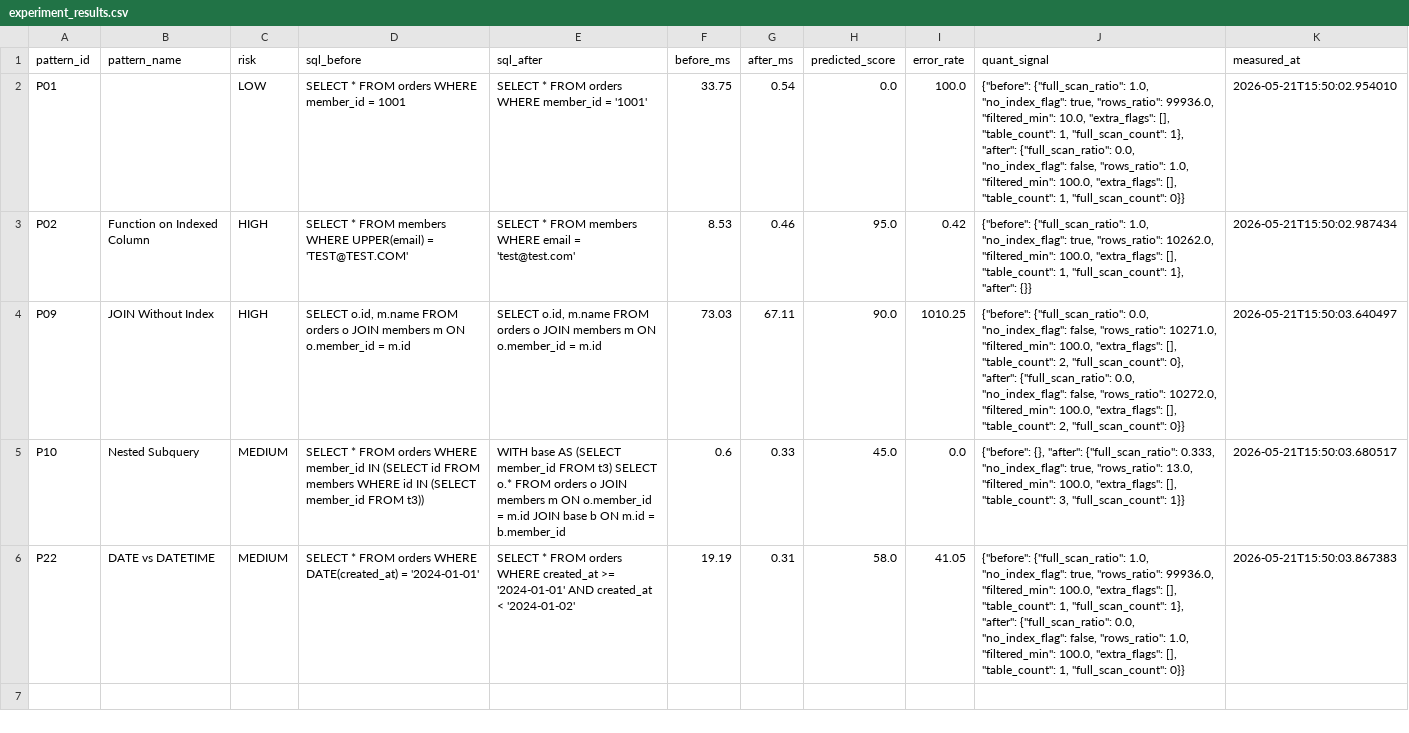
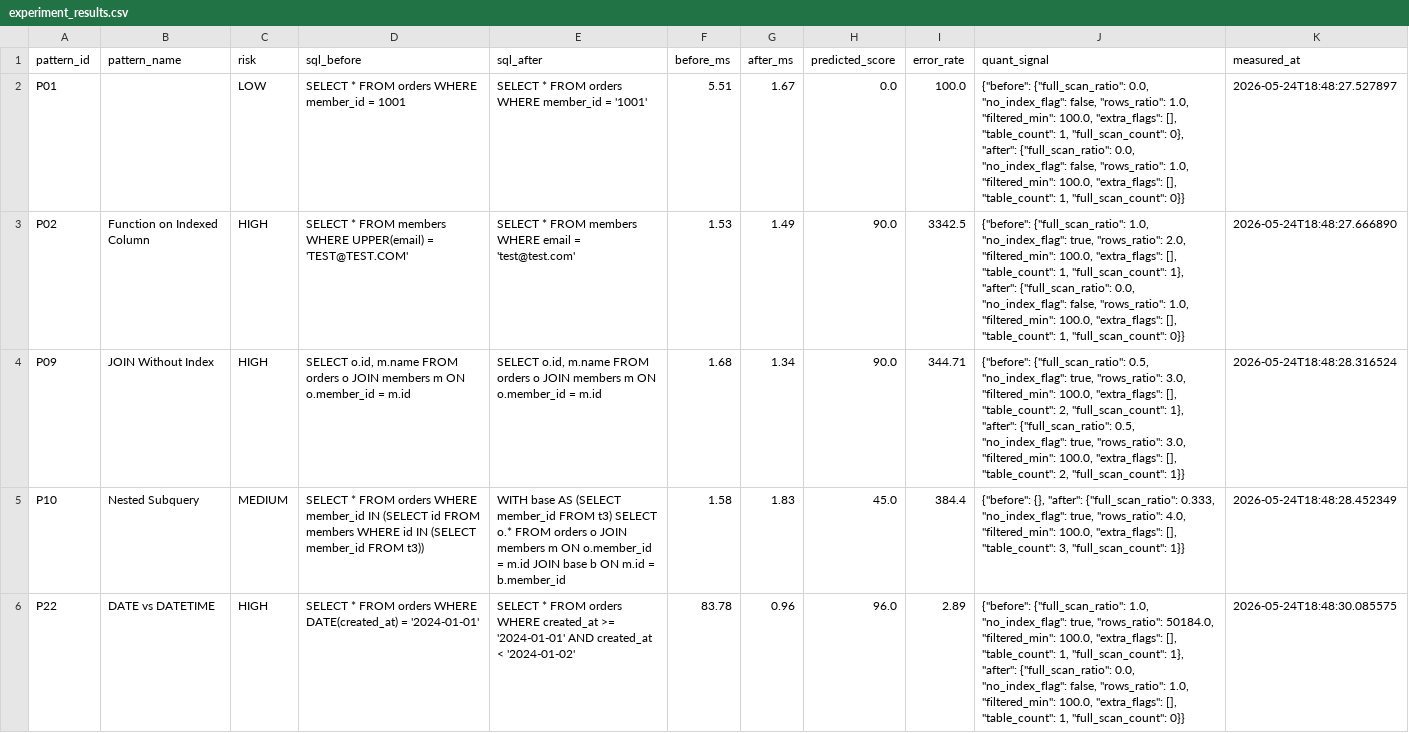
Before and after one commit to jsy-codes/shoppingmall-db-migration-analysis, a CSV file: backend/validation/type_tests/experiment_results.csv, drawn as a sheet.

```diff
--- a/backend/validation/type_tests/experiment_results.csv
+++ b/backend/validation/type_tests/experiment_results.csv
@@ -1,6 +1,6 @@
 pattern_id,pattern_name,risk,sql_before,sql_after,before_ms,after_ms,predicted_score,error_rate,quant_signal,measured_at
-P01,,LOW,SELECT * FROM orders WHERE member_id = 1001,SELECT * FROM orders WHERE member_id = '1001',33.75,0.54,0.0,100.0,"{""before"": {""full_scan_ratio"": 1.0, ""no_index_flag"": true, ""rows_ratio"": 99936.0, ""filtered_min"": 10.0, ""extra_flags"": [], ""table_count"": 1, ""full_scan_count"": 1}, ""after"": {""full_scan_ratio"": 0.0, ""no_index_flag"": false, ""rows_ratio"": 1.0, ""filtered_min"": 100.0, ""extra_flags"": [], ""table_count"": 1, ""full_scan_count"": 0}}",2026-05-21T15:50:02.954010
-P02,Function on Indexed Column,HIGH,SELECT * FROM members WHERE UPPER(email) = 'TEST@TEST.COM',SELECT * FROM members WHERE email = 'test@test.com',8.53,0.46,95.0,0.42,"{""before"": {""full_scan_ratio"": 1.0, ""no_index_flag"": true, ""rows_ratio"": 10262.0, ""filtered_min"": 100.0, ""extra_flags"": [], ""table_count"": 1, ""full_scan_count"": 1}, ""after"": {}}",2026-05-21T15:50:02.987434
-P09,JOIN Without Index,HIGH,"SELECT o.id, m.name FROM orders o JOIN members m ON o.member_id = m.id","SELECT o.id, m.name FROM orders o JOIN members m ON o.member_id = m.id",73.03,67.11,90.0,1010.25,"{""before"": {""full_scan_ratio"": 0.0, ""no_index_flag"": false, ""rows_ratio"": 10271.0, ""filtered_min"": 100.0, ""extra_flags"": [], ""table_count"": 2, ""full_scan_count"": 0}, ""after"": {""full_scan_ratio"": 0.0, ""no_index_flag"": false, ""rows_ratio"": 10272.0, ""filtered_min"": 100.0, ""extra_flags"": [], ""table_count"": 2, ""full_scan_count"": 0}}",2026-05-21T15:50:03.640497
-P10,Nested Subquery,MEDIUM,SELECT * FROM orders WHERE member_id IN (SELECT id FROM members WHERE id IN (SELECT member_id FROM t3)),WITH base AS (SELECT member_id FROM t3) SELECT o.* FROM orders o JOIN members m ON o.member_id = m.id JOIN base b ON m.id = b.member_id,0.6,0.33,45.0,0.0,"{""before"": {}, ""after"": {""full_scan_ratio"": 0.333, ""no_index_flag"": true, ""rows_ratio"": 13.0, ""filtered_min"": 100.0, ""extra_flags"": [], ""table_count"": 3, ""full_scan_count"": 1}}",2026-05-21T15:50:03.680517
-P22,DATE vs DATETIME,MEDIUM,SELECT * FROM orders WHERE DATE(created_at) = '2024-01-01',SELECT * FROM orders WHERE created_at >= '2024-01-01' AND created_at < '2024-01-02',19.19,0.31,58.0,41.05,"{""before"": {""full_scan_ratio"": 1.0, ""no_index_flag"": true, ""rows_ratio"": 99936.0, ""filtered_min"": 100.0, ""extra_flags"": [], ""table_count"": 1, ""full_scan_count"": 1}, ""after"": {""full_scan_ratio"": 0.0, ""no_index_flag"": false, ""rows_ratio"": 1.0, ""filtered_min"": 100.0, ""extra_flags"": [], ""table_count"": 1, ""full_scan_count"": 0}}",2026-05-21T15:50:03.867383
+P01,,LOW,SELECT * FROM orders WHERE member_id = 1001,SELECT * FROM orders WHERE member_id = '1001',5.51,1.67,0.0,100.0,"{""before"": {""full_scan_ratio"": 0.0, ""no_index_flag"": false, ""rows_ratio"": 1.0, ""filtered_min"": 100.0, ""extra_flags"": [], ""table_count"": 1, ""full_scan_count"": 0}, ""after"": {""full_scan_ratio"": 0.0, ""no_index_flag"": false, ""rows_ratio"": 1.0, ""filtered_min"": 100.0, ""extra_flags"": [], ""table_count"": 1, ""full_scan_count"": 0}}",2026-05-24T18:48:27.527897
+P02,Function on Indexed Column,HIGH,SELECT * FROM members WHERE UPPER(email) = 'TEST@TEST.COM',SELECT * FROM members WHERE email = 'test@test.com',1.53,1.49,90.0,3342.5,"{""before"": {""full_scan_ratio"": 1.0, ""no_index_flag"": true, ""rows_ratio"": 2.0, ""filtered_min"": 100.0, ""extra_flags"": [], ""table_count"": 1, ""full_scan_count"": 1}, ""after"": {""full_scan_ratio"": 0.0, ""no_index_flag"": false, ""rows_ratio"": 1.0, ""filtered_min"": 100.0, ""extra_flags"": [], ""table_count"": 1, ""full_scan_count"": 0}}",2026-05-24T18:48:27.666890
+P09,JOIN Without Index,HIGH,"SELECT o.id, m.name FROM orders o JOIN members m ON o.member_id = m.id","SELECT o.id, m.name FROM orders o JOIN members m ON o.member_id = m.id",1.68,1.34,90.0,344.71,"{""before"": {""full_scan_ratio"": 0.5, ""no_index_flag"": true, ""rows_ratio"": 3.0, ""filtered_min"": 100.0, ""extra_flags"": [], ""table_count"": 2, ""full_scan_count"": 1}, ""after"": {""full_scan_ratio"": 0.5, ""no_index_flag"": true, ""rows_ratio"": 3.0, ""filtered_min"": 100.0, ""extra_flags"": [], ""table_count"": 2, ""full_scan_count"": 1}}",2026-05-24T18:48:28.316524
+P10,Nested Subquery,MEDIUM,SELECT * FROM orders WHERE member_id IN (SELECT id FROM members WHERE id IN (SELECT member_id FROM t3)),WITH base AS (SELECT member_id FROM t3) SELECT o.* FROM orders o JOIN members m ON o.member_id = m.id JOIN base b ON m.id = b.member_id,1.58,1.83,45.0,384.4,"{""before"": {}, ""after"": {""full_scan_ratio"": 0.333, ""no_index_flag"": true, ""rows_ratio"": 4.0, ""filtered_min"": 100.0, ""extra_flags"": [], ""table_count"": 3, ""full_scan_count"": 1}}",2026-05-24T18:48:28.452349
+P22,DATE vs DATETIME,HIGH,SELECT * FROM orders WHERE DATE(created_at) = '2024-01-01',SELECT * FROM orders WHERE created_at >= '2024-01-01' AND created_at < '2024-01-02',83.78,0.96,96.0,2.89,"{""before"": {""full_scan_ratio"": 1.0, ""no_index_flag"": true, ""rows_ratio"": 50184.0, ""filtered_min"": 100.0, ""extra_flags"": [], ""table_count"": 1, ""full_scan_count"": 1}, ""after"": {""full_scan_ratio"": 0.0, ""no_index_flag"": false, ""rows_ratio"": 1.0, ""filtered_min"": 100.0, ""extra_flags"": [], ""table_count"": 1, ""full_scan_count"": 0}}",2026-05-24T18:48:30.085575
```
Also changed, not shown: backend/validation/type_tests/grid_search_results.csv, 3 other files.
